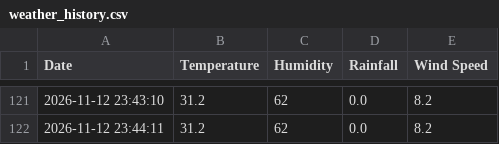
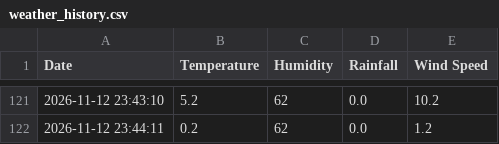
Before and after one commit to Sreeram1-git/AI-BASED-DISASTER-PREDICTION-SYSTEM, a CSV file: data/weather_history.csv, drawn as a sheet; only a part is shown, gaps mark what is left out; the diff covers the shown part only.

```diff
--- a/data/weather_history.csv
+++ b/data/weather_history.csv
@@ -121,2 +121,2 @@ Date,Temperature,Humidity,Rainfall,Wind Speed
-2026-11-12 23:43:10,31.2,62,0.0,8.2
-2026-11-12 23:44:11,31.2,62,0.0,8.2
+2026-11-12 23:43:10,5.2,62,0.0, 10.2
+2026-11-12 23:44:11,0.2,62,0.0, 1.2
```
Also changed, not shown: 39 edited cells elsewhere in this file, data/risk_history.csv, 14 other files.
